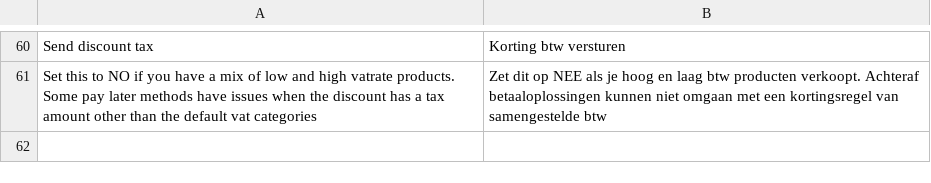
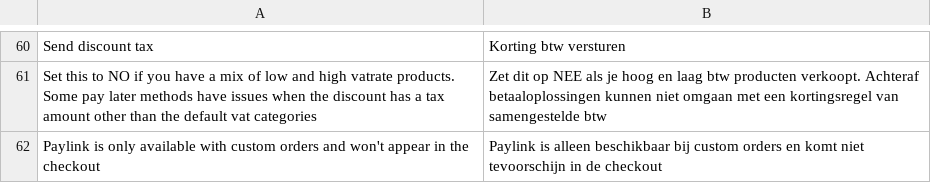
Before and after one commit to paynl/magento2-plugin, a CSV file: i18n/nl_NL.csv, drawn as a sheet; only a part is shown, gaps mark what is left out; the diff names each change by its address in the sheet, - before the commit and + after, or states it on an @@ line.

Commit message:
Added translation

```diff
--- a/i18n/nl_NL.csv
+++ b/i18n/nl_NL.csv
+row 62: Paylink is only available with custom orders and won't appear in the checkout | Paylink is alleen beschikbaar bij custom orders en komt niet tevoorschijn in de checkout
```
